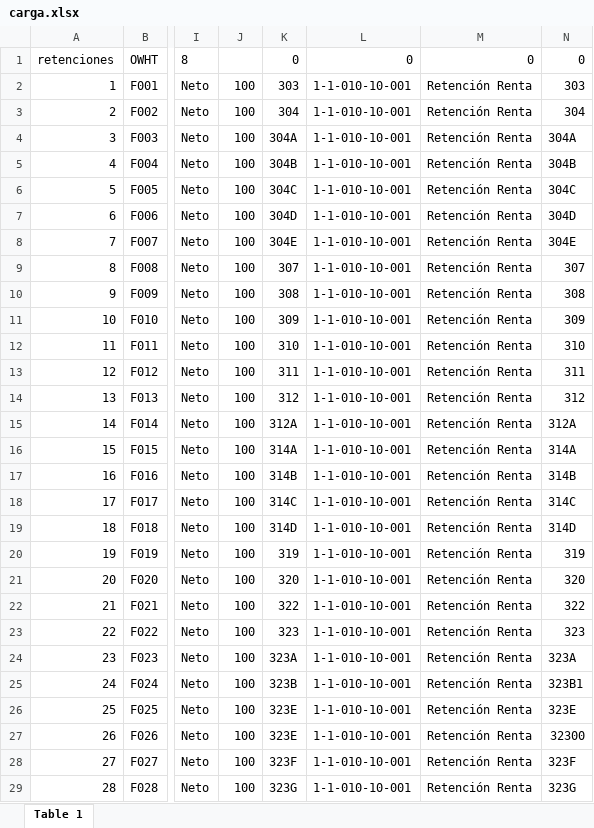
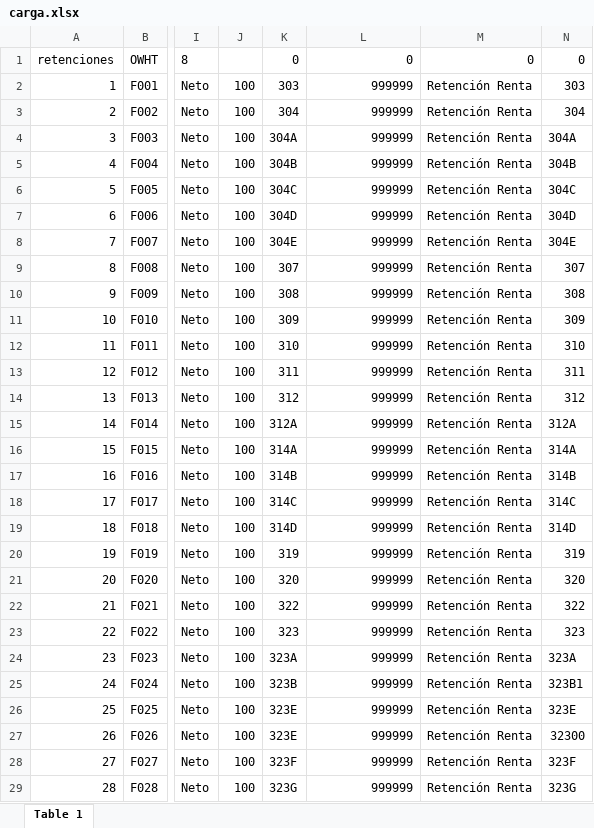
Before and after one commit to danychaia/LocalizacionEcuador, an Excel workbook: AddonLocalizacion/AddonLocalizacion/bin/Debug/carga.xlsx, sheet Table 1, drawn as a sheet; only a part is shown, gaps mark what is left out; values as stored, in another font and other column widths than the file's, no borders; the diff covers the shown part only; the diff names each change by its address in the sheet, - before the commit and + after, or states it on an @@ line.

```diff
--- a/AddonLocalizacion/AddonLocalizacion/bin/Debug/carga.xlsx (sheet Table 1)
+++ b/AddonLocalizacion/AddonLocalizacion/bin/Debug/carga.xlsx (sheet Table 1)
-L2:L29: 1-1-010-10-001
+L2:L29: 999999
```
Also changed, not shown: 83 edited cells elsewhere in this sheet, 47 other files.
